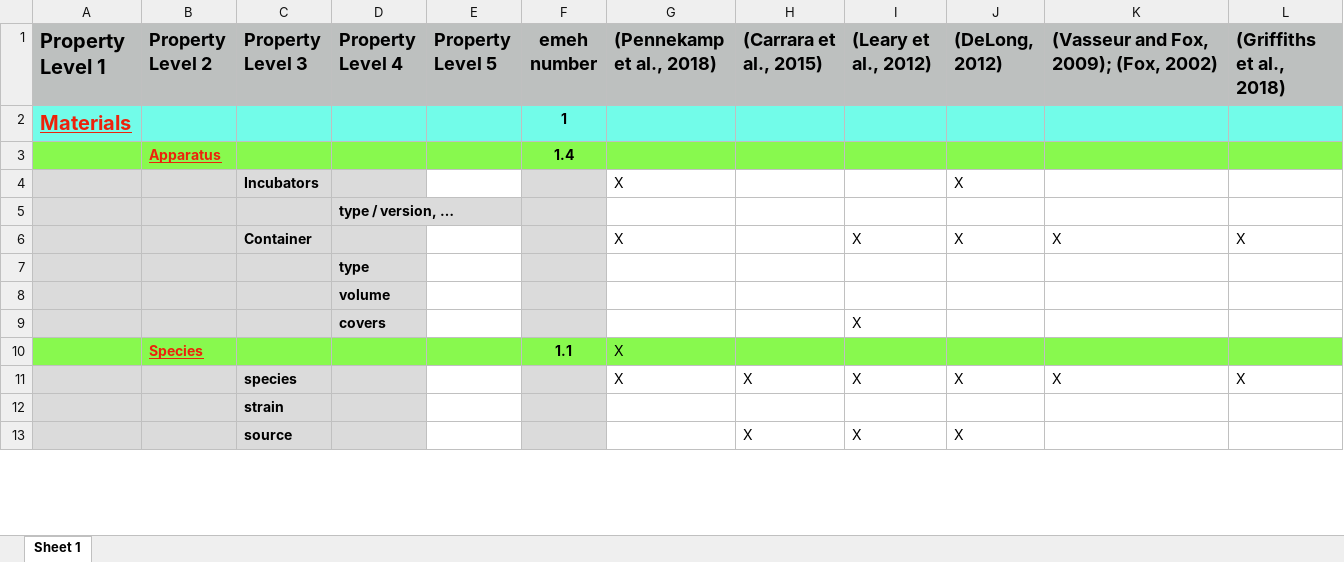
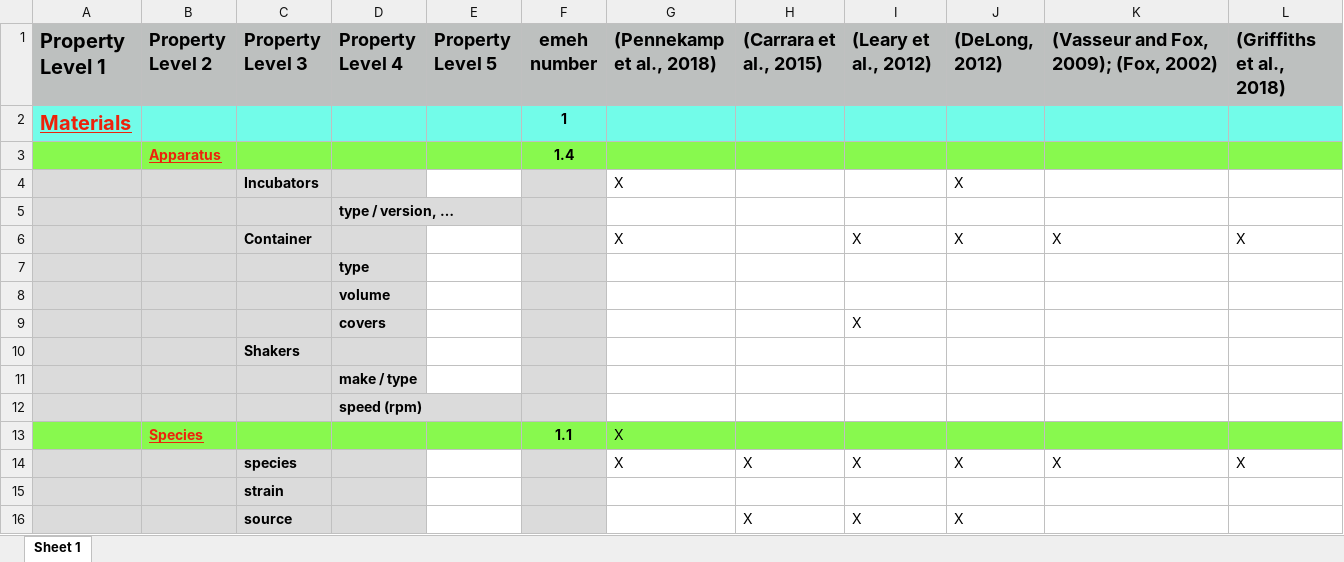
Before and after one commit to UZH-PEG/dmdScheme, an Excel workbook: inst/googlesheet/microcosmScheme.xlsx, sheet Sheet 1, drawn as a sheet; only a part is shown; values as stored, in another font and other column widths than the file's, no borders; charts and pictures not drawn; the diff covers the shown part only; the diff names each change by its address in the sheet, - before the commit and + after, or states it on an @@ line.

Commit message:
Updated report and data

```diff
--- a/inst/googlesheet/microcosmScheme.xlsx (sheet Sheet 1)
+++ b/inst/googlesheet/microcosmScheme.xlsx (sheet Sheet 1)
+row 10:  |  | Shakers
+row 11:  |  |  | make / type
+row 12:  |  |  | speed (rpm)
```
Also changed, not shown: 5 added rows and 5 edited cells elsewhere in this sheet, 4 other files.
